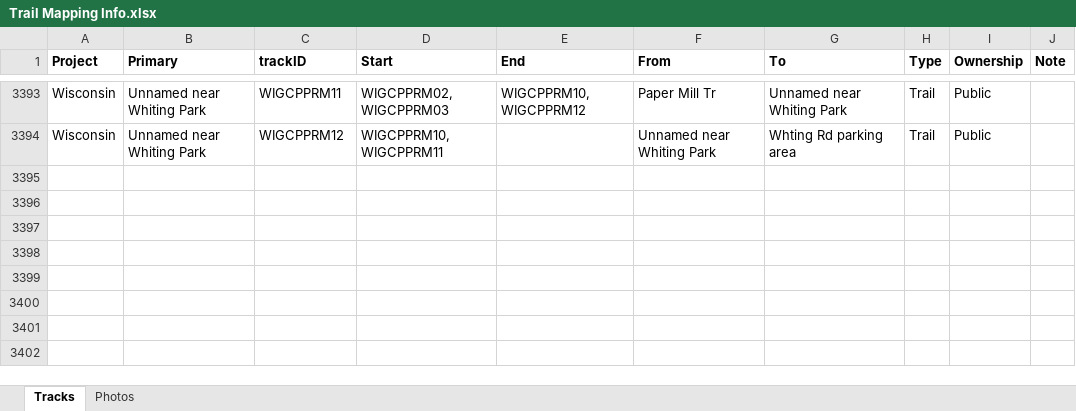
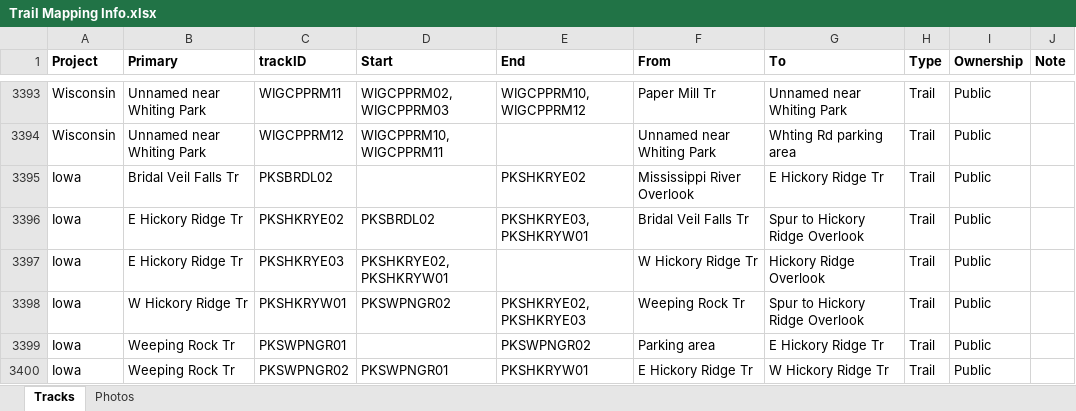
Before and after one commit to droglenc/MAPPING, an Excel workbook: Data/Trail Mapping Info.xlsx, sheet Tracks, drawn as a sheet; only a part is shown, gaps mark what is left out; values as stored, in another font and other column widths than the file's, no borders; the diff names each change by its address in the sheet, - before the commit and + after, or states it on an @@ line.

```diff
--- a/Data/Trail Mapping Info.xlsx (sheet Tracks)
+++ b/Data/Trail Mapping Info.xlsx (sheet Tracks)
+row 3395: Iowa | Bridal Veil Falls Tr | PKSBRDL02 |  | PKSHKRYE02 | Mississippi River Overlook | E Hickory Ridge Tr | Trail | Public
+row 3396: Iowa | E Hickory Ridge Tr | PKSHKRYE02 | PKSBRDL02 | PKSHKRYE03, PKSHKRYW01 | Bridal Veil Falls Tr | Spur to Hickory Ridge Overlook | Trail | Public
+row 3397: Iowa | E Hickory Ridge Tr | PKSHKRYE03 | PKSHKRYE02, PKSHKRYW01 |  | W Hickory Ridge Tr | Hickory Ridge Overlook | Trail | Public
+row 3398: Iowa | W Hickory Ridge Tr | PKSHKRYW01 | PKSWPNGR02 | PKSHKRYE02, PKSHKRYE03 | Weeping Rock Tr | Spur to Hickory Ridge Overlook | Trail | Public
+row 3399: Iowa | Weeping Rock Tr | PKSWPNGR01 |  | PKSWPNGR02 | Parking area | E Hickory Ridge Tr | Trail | Public
+row 3400: Iowa | Weeping Rock Tr | PKSWPNGR02 | PKSWPNGR01 | PKSHKRYW01 | E Hickory Ridge Tr | W Hickory Ridge Tr | Trail | Public
```
Also changed, not shown: sheet Photos, 22 other files.
